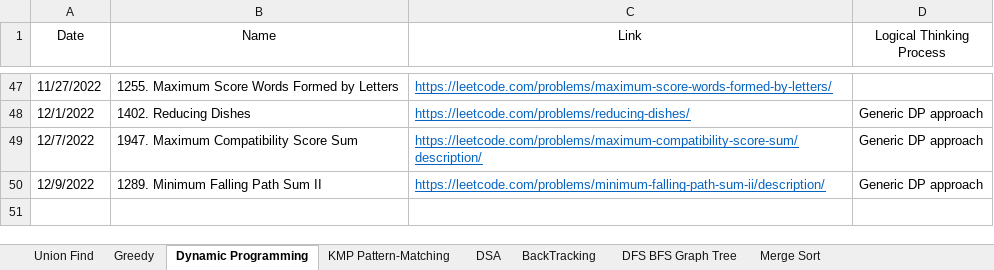
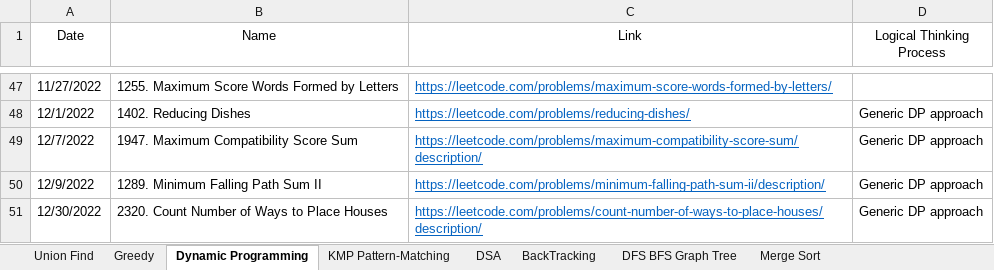
Before and after one commit to JohanLi1990/LeetCodePractice, an Excel workbook: LCProblems.xlsx, sheet Dynamic Programming, drawn as a sheet; only a part is shown, gaps mark what is left out; values as stored, in another font and other column widths than the file's, no borders; table styles not drawn; the diff names each change by its address in the sheet, - before the commit and + after, or states it on an @@ line.

```diff
--- a/LCProblems.xlsx (sheet Dynamic Programming)
+++ b/LCProblems.xlsx (sheet Dynamic Programming)
+row 51: 12/30/2022 | 2320. Count Number of Ways to Place Houses | https://leetcode.com/problems/count-number-of-ways-to-place-houses/description/ | Generic DP approach
```
Also changed, not shown: 22 other files.
